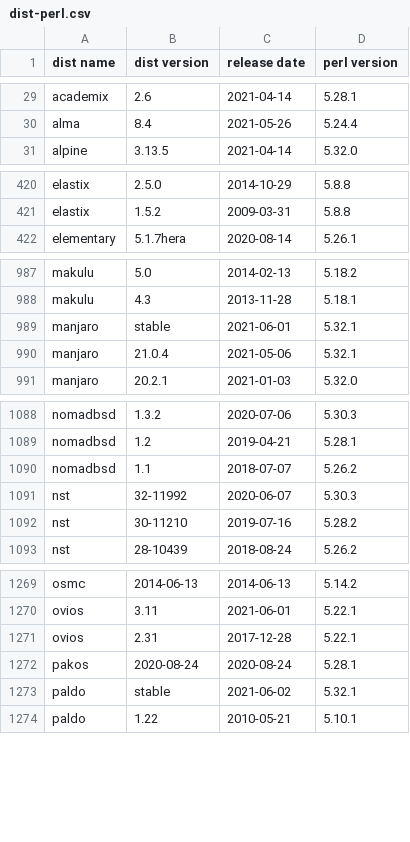
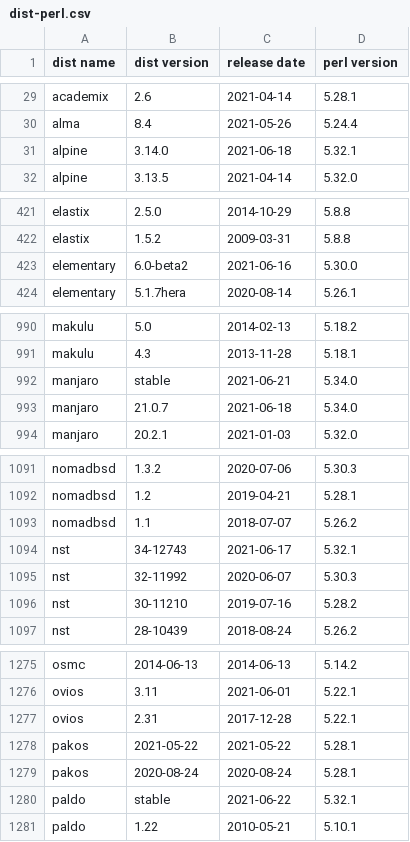
Before and after one commit to Tux/System-Info, a CSV file: sandbox/dist-perl.csv, drawn as a sheet; only a part is shown, gaps mark what is left out; the diff covers the shown part only.

Commit message:
Update distro list
• Added   -
• Removed -
• Updated absolute, alpine, alt, antix, avlinux, bluestar, centos, cloudready,
  easyos, elementary, emmabuntus, garuda, ipfire, kdeneon, liveraizo, mabox,
  manjaro, nixos, nst, openmamba, openmandriva, pakos, rebornos, redcore,
  regata, rescuezilla, rocky, salient, septor, smeserver, snal, venom

```diff
--- a/sandbox/dist-perl.csv
+++ b/sandbox/dist-perl.csv
@@ -30,2 +30,3 @@ academix,2.6,2021-04-14,5.28.1
 alma,8.4,2021-05-26,5.24.4
+alpine,3.14.0,2021-06-18,5.32.1
 alpine,3.13.5,2021-04-14,5.32.0
@@ -421,2 +422,3 @@ elastix,2.5.0,2014-10-29,5.8.8
 elastix,1.5.2,2009-03-31,5.8.8
+elementary,6.0-beta2,2021-06-16,5.30.0
 elementary,5.1.7hera,2020-08-14,5.26.1
@@ -988,4 +991,4 @@ makulu,5.0,2014-02-13,5.18.2
 makulu,4.3,2013-11-28,5.18.1
-manjaro,stable,2021-06-01,5.32.1
-manjaro,21.0.4,2021-05-06,5.32.1
+manjaro,stable,2021-06-21,5.34.0
+manjaro,21.0.7,2021-06-18,5.34.0
 manjaro,20.2.1,2021-01-03,5.32.0
@@ -1090,2 +1093,3 @@ nomadbsd,1.2,2019-04-21,5.28.1
 nomadbsd,1.1,2018-07-07,5.26.2
+nst,34-12743,2021-06-17,5.32.1
 nst,32-11992,2020-06-07,5.30.3
@@ -1271,4 +1277,5 @@ ovios,3.11,2021-06-01,5.22.1
 ovios,2.31,2017-12-28,5.22.1
+pakos,2021-05-22,2021-05-22,5.28.1
 pakos,2020-08-24,2020-08-24,5.28.1
-paldo,stable,2021-06-02,5.32.1
+paldo,stable,2021-06-22,5.32.1
 paldo,1.22,2010-05-21,5.10.1
```
Also changed, not shown: 10 added rows, 7 removed rows and 63 edited cells elsewhere in this file.
